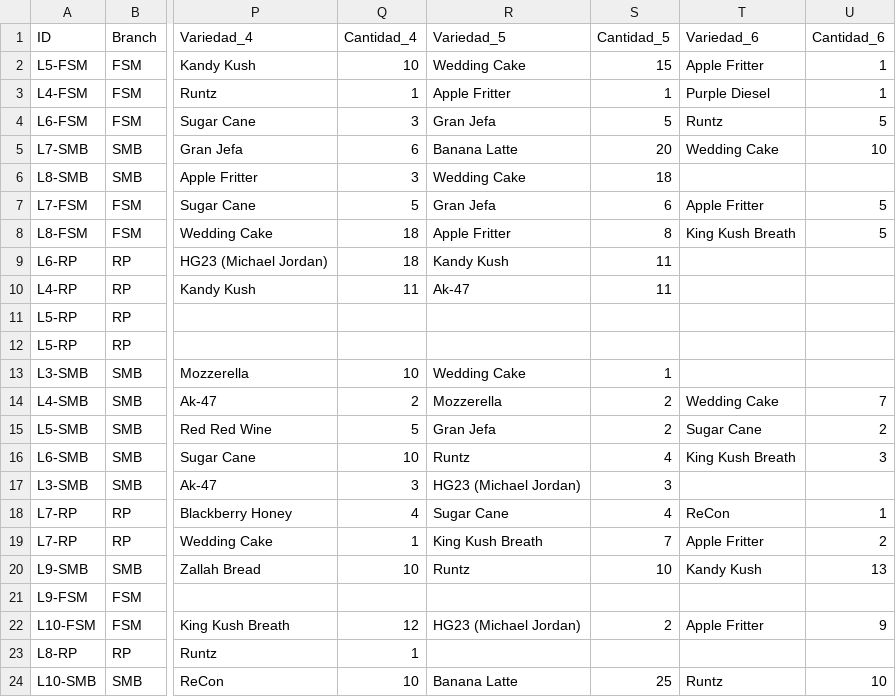
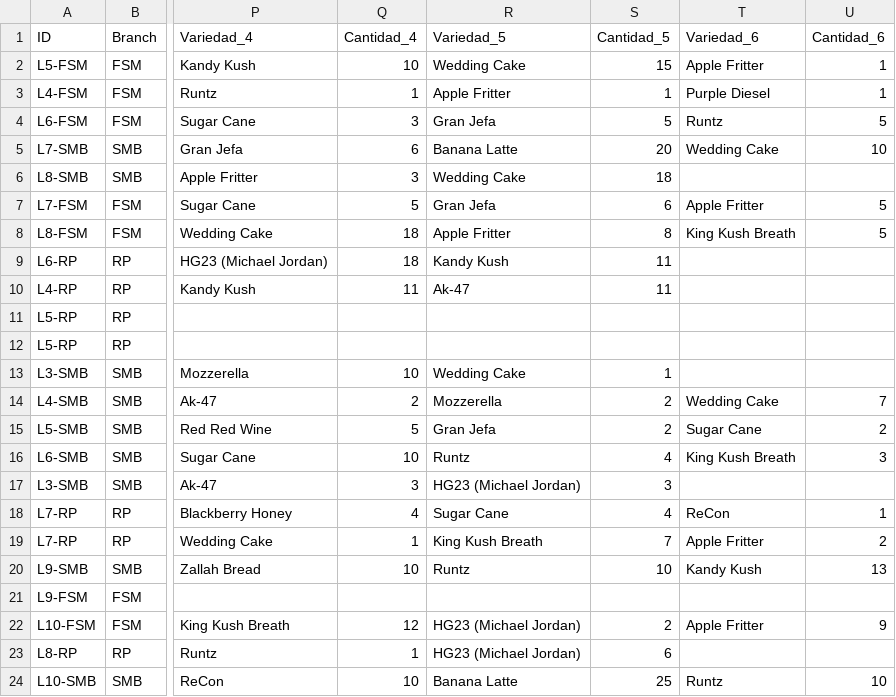
Before and after one commit to ALi3naTEd0/control_lotes, a CSV file: lotes_template.csv, drawn as a sheet; only a part is shown, gaps mark what is left out; the diff names each change by its address in the sheet, - before the commit and + after, or states it on an @@ line.

Commit message:
Actualización 2026-06-09 11:45 JP

```diff
--- a/lotes_template.csv
+++ b/lotes_template.csv
-R23 (Variedad_5): (empty)
+R23 (Variedad_5): HG23 (Michael Jordan)
-S23 (Cantidad_5): (empty)
+S23 (Cantidad_5): 6
```
